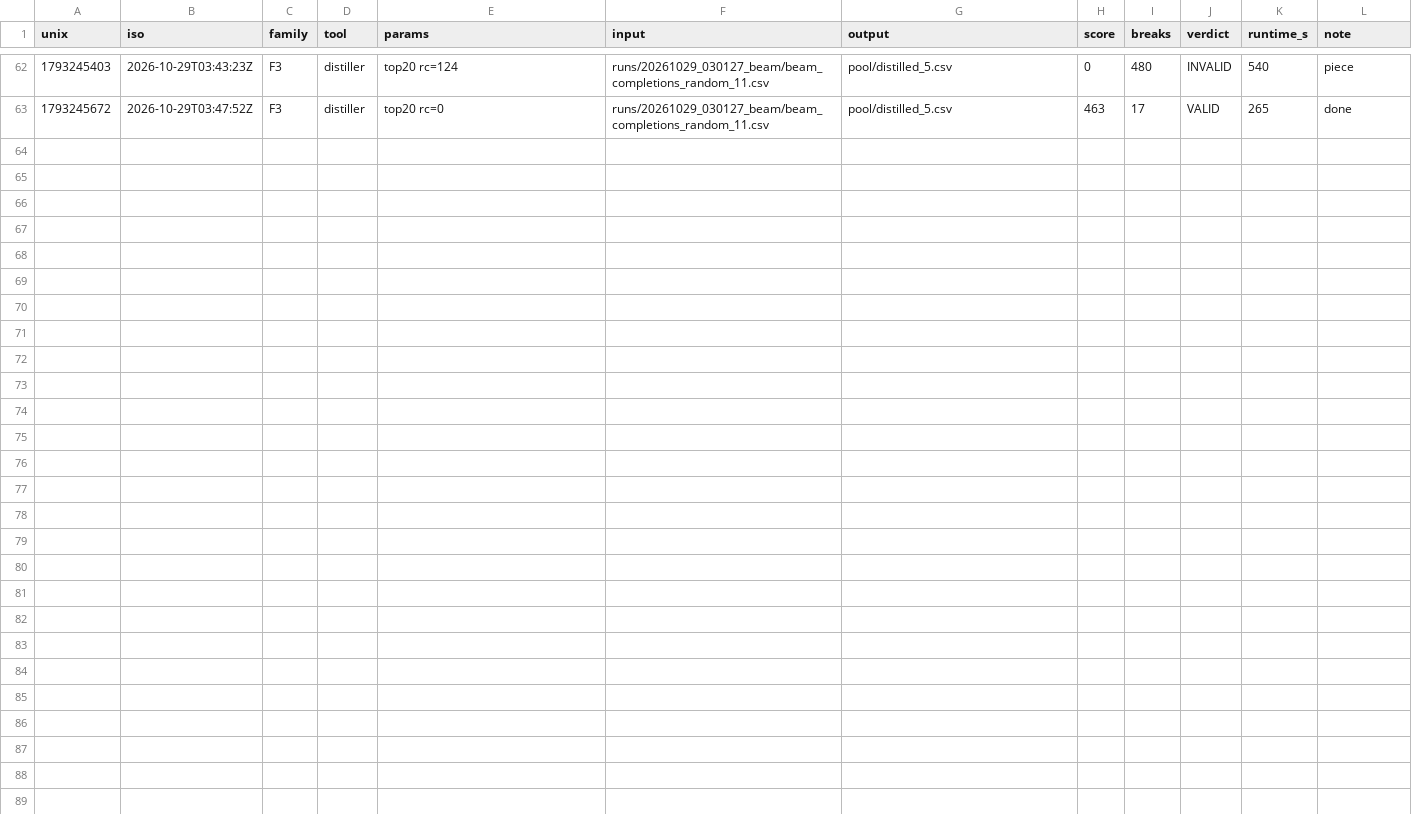
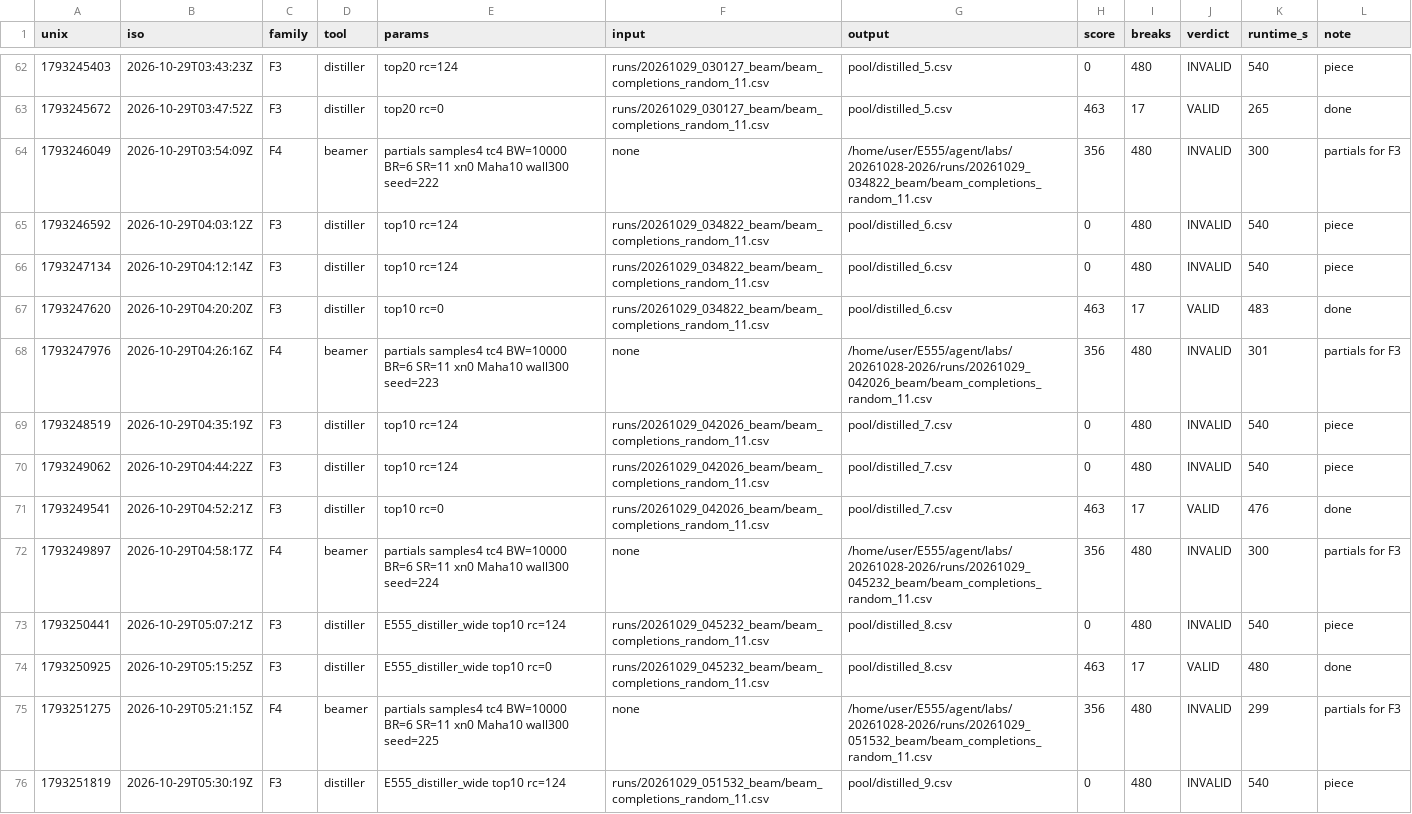
Before and after one commit to E555solver/E555, a CSV file: agent/checkpoints/20261028-2026/run_log.csv, drawn as a sheet; only a part is shown, gaps mark what is left out.

```diff
--- a/agent/checkpoints/20261028-2026/run_log.csv
+++ b/agent/checkpoints/20261028-2026/run_log.csv
@@ -63 +63,14 @@ unix,iso,family,tool,params,input,output,score,breaks,verdict,runtime_s,note
 1793245672,2026-10-29T03:47:52Z,F3,distiller,top20 rc=0,runs/20261029_030127_beam/beam_completions_random_11.csv,pool/distilled_5.csv,463,17,VALID,265,done
+1793246049,2026-10-29T03:54:09Z,F4,beamer,partials samples4 tc4 BW=10000 BR=6 SR=11 xn0 Maha10 wall300 seed=222 ,none,/home/user/E555/agent/labs/20261028-2026/runs/20261029_034822_beam/beam_completions_random_11.csv,356,480,INVALID,300,partials for F3
+1793246592,2026-10-29T04:03:12Z,F3,distiller,top10 rc=124,runs/20261029_034822_beam/beam_completions_random_11.csv,pool/distilled_6.csv,0,480,INVALID,540,piece
+1793247134,2026-10-29T04:12:14Z,F3,distiller,top10 rc=124,runs/20261029_034822_beam/beam_completions_random_11.csv,pool/distilled_6.csv,0,480,INVALID,540,piece
+1793247620,2026-10-29T04:20:20Z,F3,distiller,top10 rc=0,runs/20261029_034822_beam/beam_completions_random_11.csv,pool/distilled_6.csv,463,17,VALID,483,done
+1793247976,2026-10-29T04:26:16Z,F4,beamer,partials samples4 tc4 BW=10000 BR=6 SR=11 xn0 Maha10 wall300 seed=223 ,none,/home/user/E555/agent/labs/20261028-2026/runs/20261029_042026_beam/beam_completions_random_11.csv,356,480,INVALID,301,partials for F3
+1793248519,2026-10-29T04:35:19Z,F3,distiller,top10 rc=124,runs/20261029_042026_beam/beam_completions_random_11.csv,pool/distilled_7.csv,0,480,INVALID,540,piece
+1793249062,2026-10-29T04:44:22Z,F3,distiller,top10 rc=124,runs/20261029_042026_beam/beam_completions_random_11.csv,pool/distilled_7.csv,0,480,INVALID,540,piece
+1793249541,2026-10-29T04:52:21Z,F3,distiller,top10 rc=0,runs/20261029_042026_beam/beam_completions_random_11.csv,pool/distilled_7.csv,463,17,VALID,476,done
+1793249897,2026-10-29T04:58:17Z,F4,beamer,partials samples4 tc4 BW=10000 BR=6 SR=11 xn0 Maha10 wall300 seed=224 ,none,/home/user/E555/agent/labs/20261028-2026/runs/20261029_045232_beam/beam_completions_random_11.csv,356,480,INVALID,300,partials for F3
+1793250441,2026-10-29T05:07:21Z,F3,distiller,E555_distiller_wide top10 rc=124,runs/20261029_045232_beam/beam_completions_random_11.csv,pool/distilled_8.csv,0,480,INVALID,540,piece
+1793250925,2026-10-29T05:15:25Z,F3,distiller,E555_distiller_wide top10 rc=0,runs/20261029_045232_beam/beam_completions_random_11.csv,pool/distilled_8.csv,463,17,VALID,480,done
+1793251275,2026-10-29T05:21:15Z,F4,beamer,partials samples4 tc4 BW=10000 BR=6 SR=11 xn0 Maha10 wall300 seed=225 ,none,/home/user/E555/agent/labs/20261028-2026/runs/20261029_051532_beam/beam_completions_random_11.csv,356,480,INVALID,299,partials for F3
+1793251819,2026-10-29T05:30:19Z,F3,distiller,E555_distiller_wide top10 rc=124,runs/20261029_051532_beam/beam_completions_random_11.csv,pool/distilled_9.csv,0,480,INVALID,540,piece
```
Also changed, not shown: agent/checkpoints/20261028-2026/frontier/elite.csv, 5 other files.
